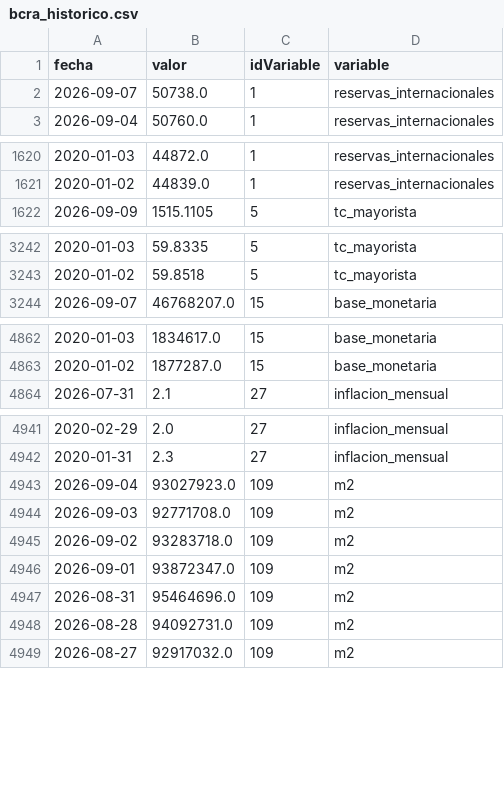
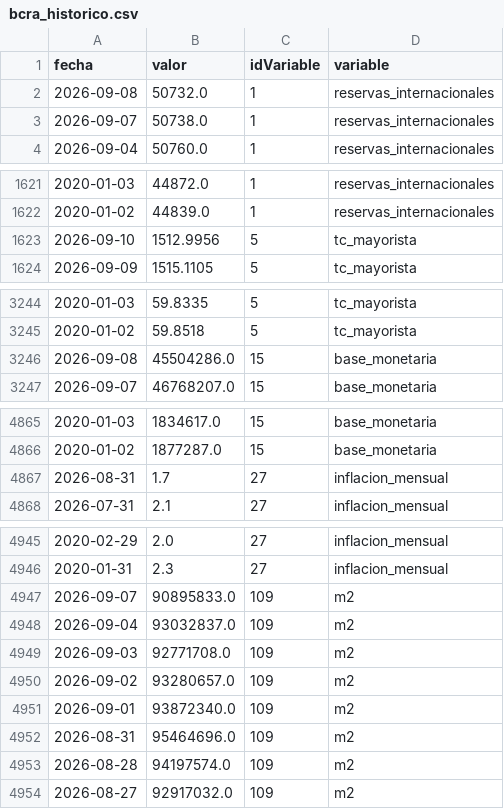
Before and after one commit to maximilianoquirogaaravena-stack/mi-dashboard-macro, a CSV file: data/bcra_historico.csv, drawn as a sheet; only a part is shown, gaps mark what is left out; the diff covers the shown part only.

```diff
--- a/data/bcra_historico.csv
+++ b/data/bcra_historico.csv
@@ -1,2 +1,3 @@
 fecha,valor,idVariable,variable
+2026-09-08,50732.0,1,reservas_internacionales
 2026-09-07,50738.0,1,reservas_internacionales
@@ -1621,2 +1622,3 @@ fecha,valor,idVariable,variable
 2020-01-02,44839.0,1,reservas_internacionales
+2026-09-10,1512.9956,5,tc_mayorista
 2026-09-09,1515.1105,5,tc_mayorista
@@ -3243,2 +3245,3 @@ fecha,valor,idVariable,variable
 2020-01-02,59.8518,5,tc_mayorista
+2026-09-08,45504286.0,15,base_monetaria
 2026-09-07,46768207.0,15,base_monetaria
@@ -4863,2 +4866,3 @@ fecha,valor,idVariable,variable
 2020-01-02,1877287.0,15,base_monetaria
+2026-08-31,1.7,27,inflacion_mensual
 2026-07-31,2.1,27,inflacion_mensual
@@ -4942,8 +4946,9 @@ fecha,valor,idVariable,variable
 2020-01-31,2.3,27,inflacion_mensual
-2026-09-04,93027923.0,109,m2
+2026-09-07,90895833.0,109,m2
+2026-09-04,93032837.0,109,m2
 2026-09-03,92771708.0,109,m2
-2026-09-02,93283718.0,109,m2
-2026-09-01,93872347.0,109,m2
+2026-09-02,93280657.0,109,m2
+2026-09-01,93872340.0,109,m2
 2026-08-31,95464696.0,109,m2
-2026-08-28,94092731.0,109,m2
+2026-08-28,94197574.0,109,m2
 2026-08-27,92917032.0,109,m2
```
Also changed, not shown: 1 edited cell elsewhere in this file, data/dolares_historico.csv.
